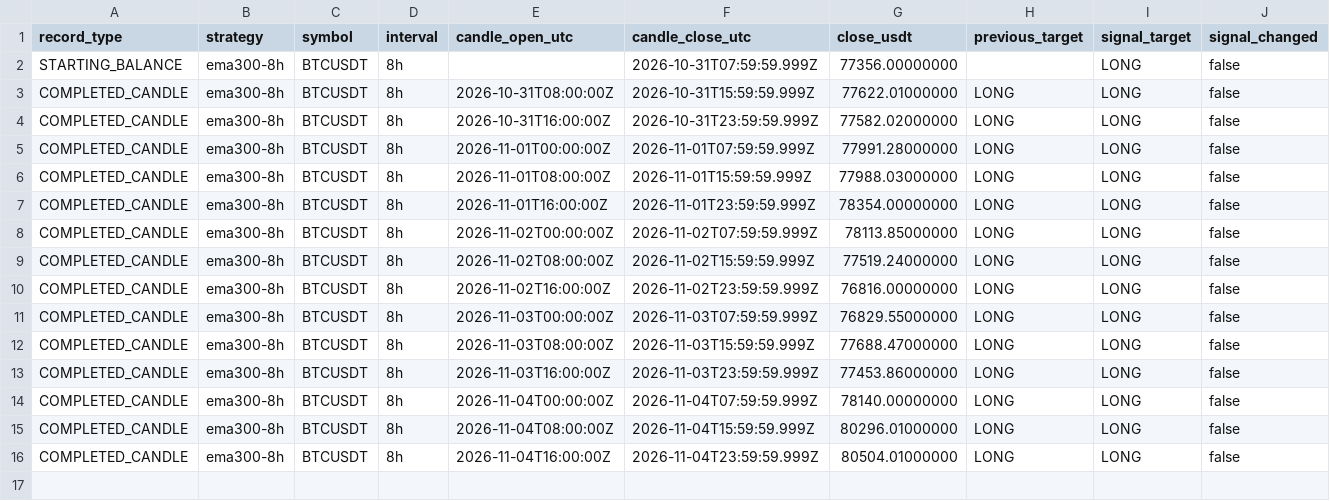
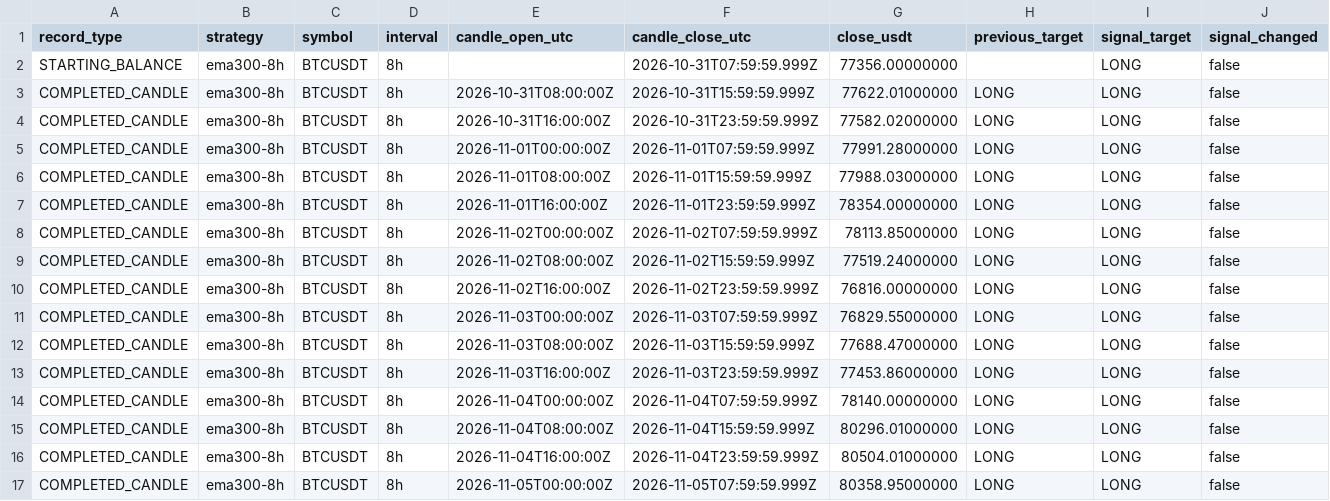
Before and after one commit to nkfai1982-oss/btc, a CSV file: tools/binance-ema300-monitor/ema300_portfolio.csv, drawn as a sheet; only a part is shown; rows hold the shown columns only; the diff names each change by its address in the sheet, - before the commit and + after, or states it on an @@ line.

```diff
--- a/tools/binance-ema300-monitor/ema300_portfolio.csv
+++ b/tools/binance-ema300-monitor/ema300_portfolio.csv
+row 17: COMPLETED_CANDLE | ema300-8h | BTCUSDT | 8h | 2026-11-05T00:00:00Z | 2026-11-05T07:59:59.999Z | 80358.95000000 | LONG | LONG | false
```
Also changed, not shown: tools/binance-ema300-monitor/donchian_20_10_portfolio.csv.
